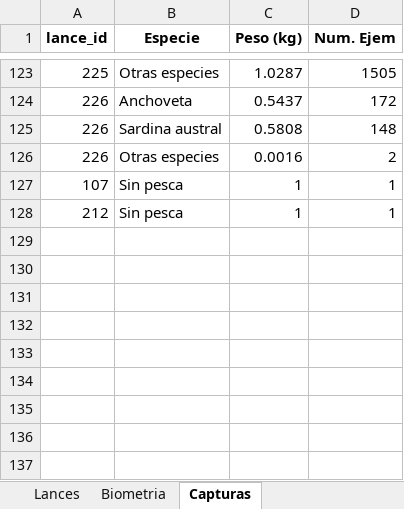
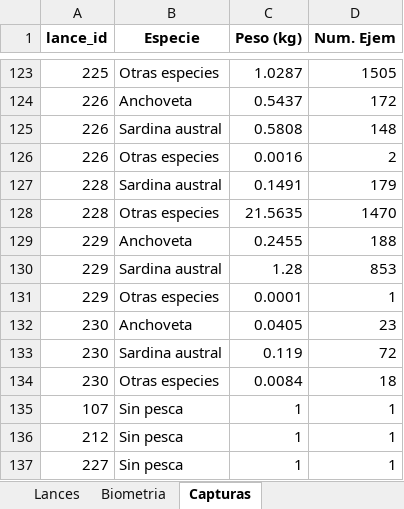
Before and after one commit to AdrianIbieta/CRUCERO_PELAGUIN_2603, an Excel workbook: EXCEL_MAESTRO_VITAC.xlsx, sheet Capturas, drawn as a sheet; only a part is shown, gaps mark what is left out; values as stored, in another font and other column widths than the file's, no borders; the diff names each change by its address in the sheet, - before the commit and + after, or states it on an @@ line.

```diff
--- a/EXCEL_MAESTRO_VITAC.xlsx (sheet Capturas)
+++ b/EXCEL_MAESTRO_VITAC.xlsx (sheet Capturas)
+row 127: 228 | Sardina austral | 0.1491 | 179
+row 128: 228 | Otras especies | 21.5635 | 1470
+row 129: 229 | Anchoveta | 0.2455 | 188
+row 130: 229 | Sardina austral | 1.28 | 853
+row 131: 229 | Otras especies | 0.0001 | 1
+row 132: 230 | Anchoveta | 0.0405 | 23
+row 133: 230 | Sardina austral | 0.119 | 72
+row 134: 230 | Otras especies | 0.0084 | 18
+row 137: 227 | Sin pesca | 1 | 1
```
Also changed, not shown: sheet Biometria, sheet Track, sheet Lances, sheet Estaciones Oceanograficas, sheet Barco, 1 other file.
